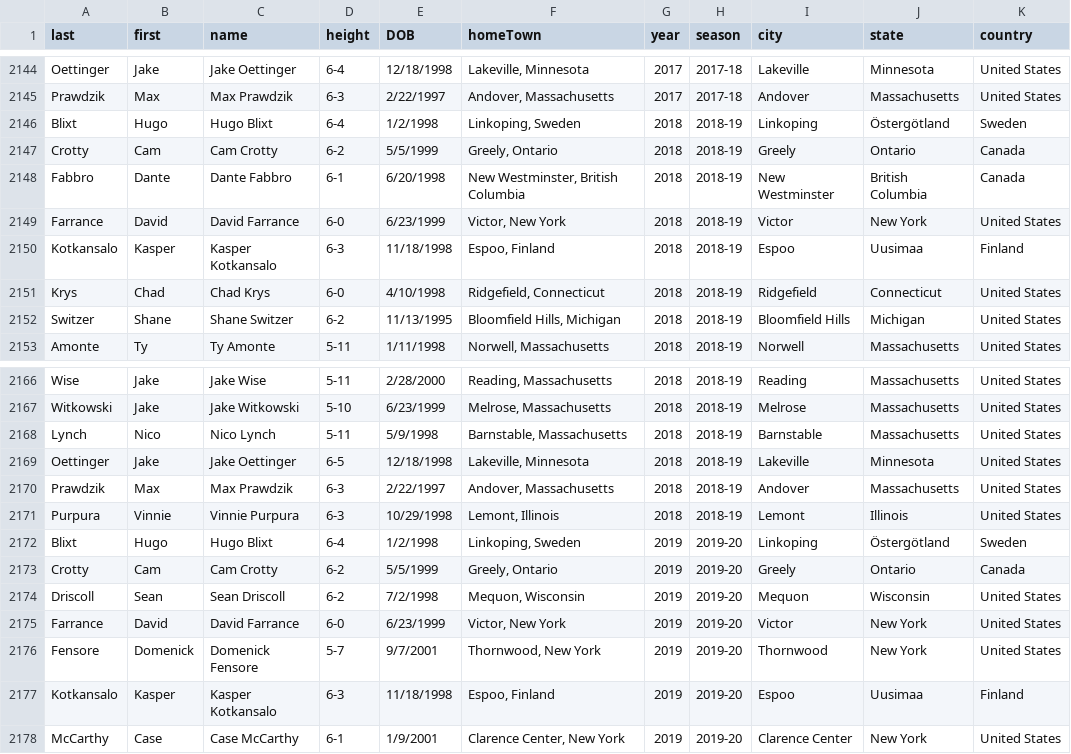
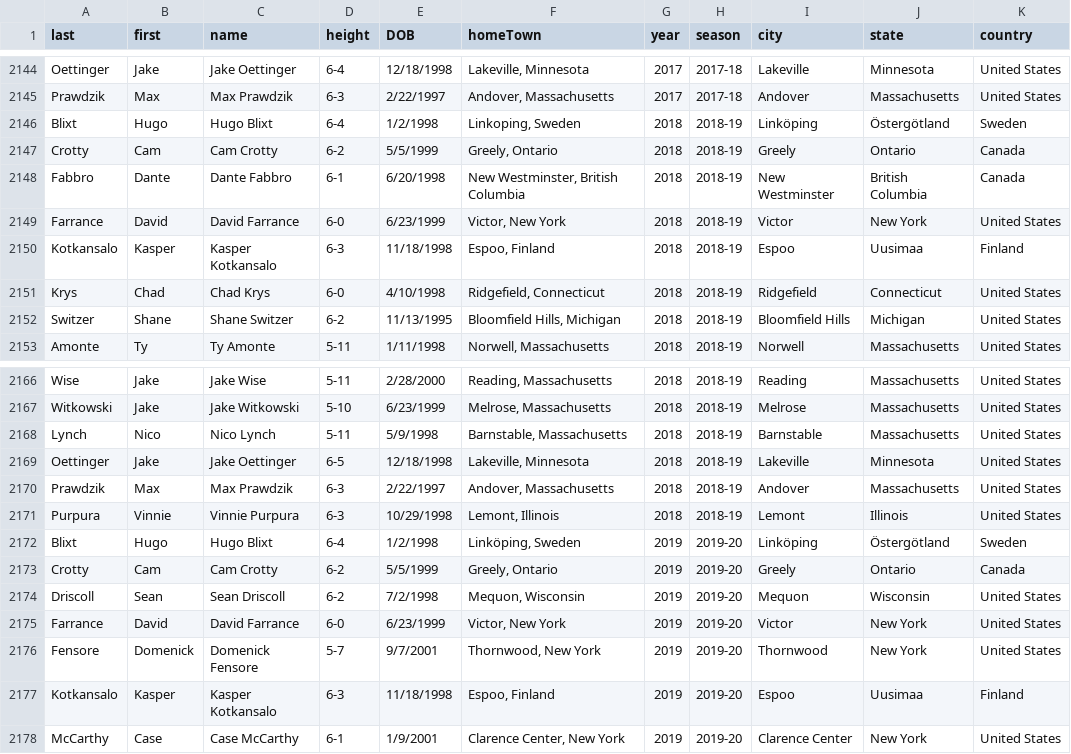
Before and after one commit to redsoxfan2194/buhockeystats, a CSV file: buhockeystatssite/recordbookdata/mPlayerDataFull.csv, drawn as a sheet; only a part is shown, gaps mark what is left out; the diff names each change by its address in the sheet, - before the commit and + after, or states it on an @@ line.

Commit message:
fix encoding

```diff
--- a/buhockeystatssite/recordbookdata/mPlayerDataFull.csv
+++ b/buhockeystatssite/recordbookdata/mPlayerDataFull.csv
-I2146 (city): Linkoping
+I2146 (city): Linköping
-F2172 (homeTown): Linkoping, Sweden
+F2172 (homeTown): Linköping, Sweden
-I2172 (city): Linkoping
+I2172 (city): Linköping
```
